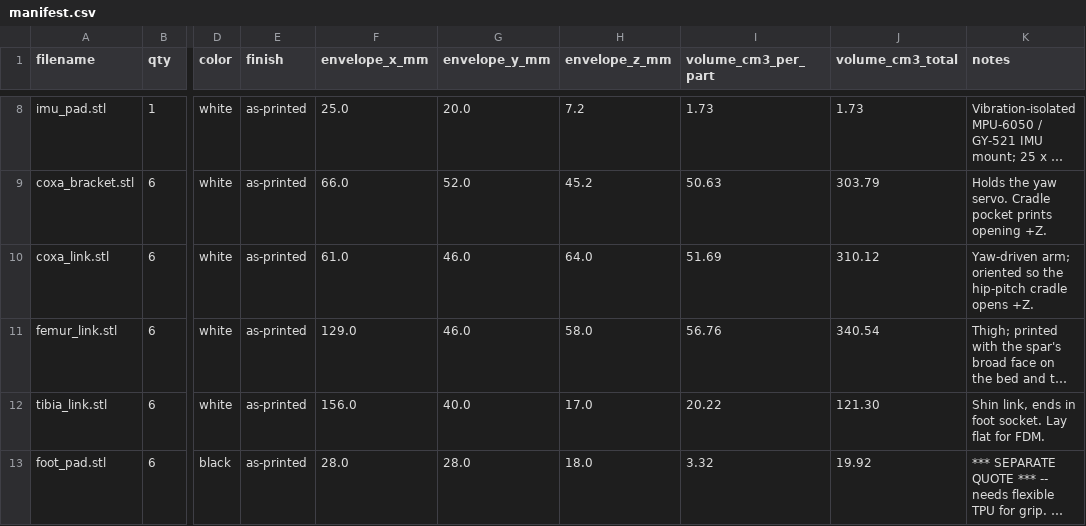
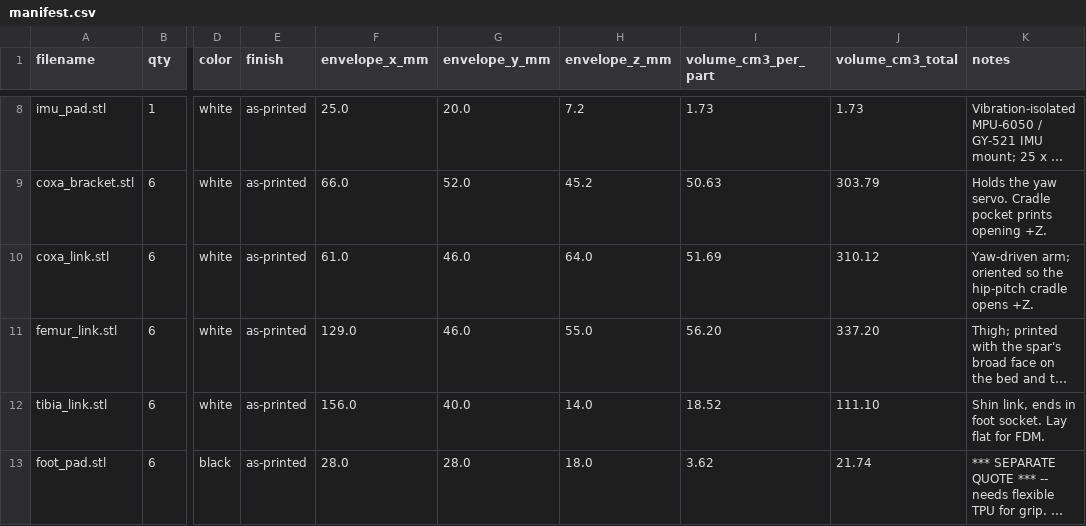
Before and after one commit to lukas/hexapod, a CSV file: hexapod_walker/prototype/xometry_upload/manifest.csv, drawn as a sheet; only a part is shown, gaps mark what is left out; long unchanged cells end in …; the diff names each change by its address in the sheet, - before the commit and + after, or states it on an @@ line.

```diff
--- a/hexapod_walker/prototype/xometry_upload/manifest.csv
+++ b/hexapod_walker/prototype/xometry_upload/manifest.csv
-H11 (envelope_z_mm): 58.0
+H11 (envelope_z_mm): 55.0
-I11 (volume_cm3_per_part): 56.76
+I11 (volume_cm3_per_part): 56.20
-J11 (volume_cm3_total): 340.54
+J11 (volume_cm3_total): 337.20
-H12 (envelope_z_mm): 17.0
+H12 (envelope_z_mm): 14.0
-I12 (volume_cm3_per_part): 20.22
+I12 (volume_cm3_per_part): 18.52
-J12 (volume_cm3_total): 121.30
+J12 (volume_cm3_total): 111.10
-I13 (volume_cm3_per_part): 3.32
+I13 (volume_cm3_per_part): 3.62
-J13 (volume_cm3_total): 19.92
+J13 (volume_cm3_total): 21.74
```
Also changed, not shown: 2 other files.
